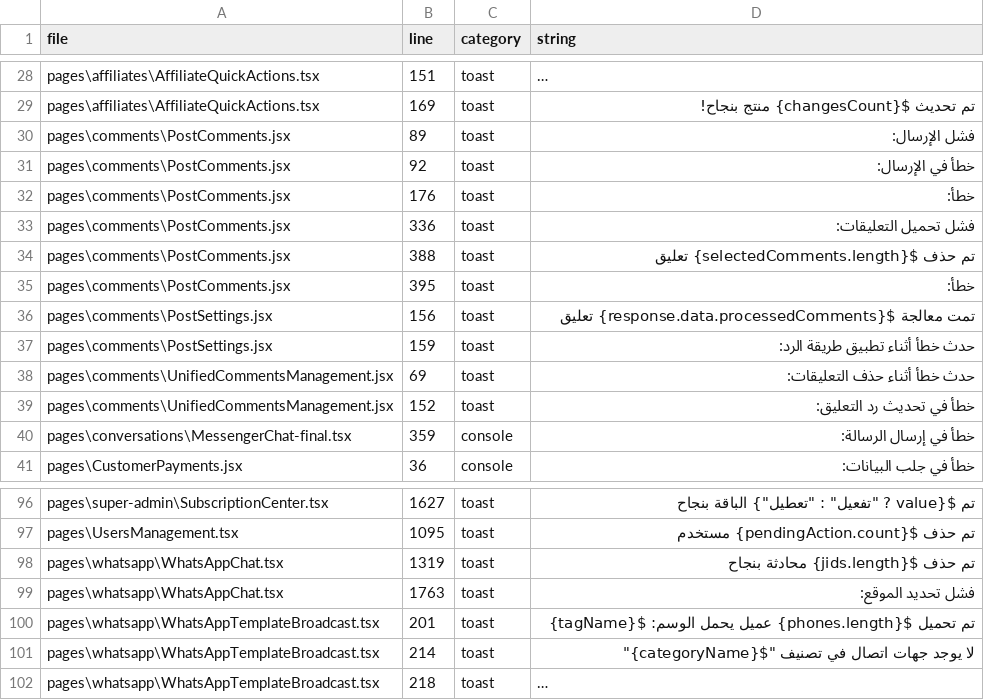
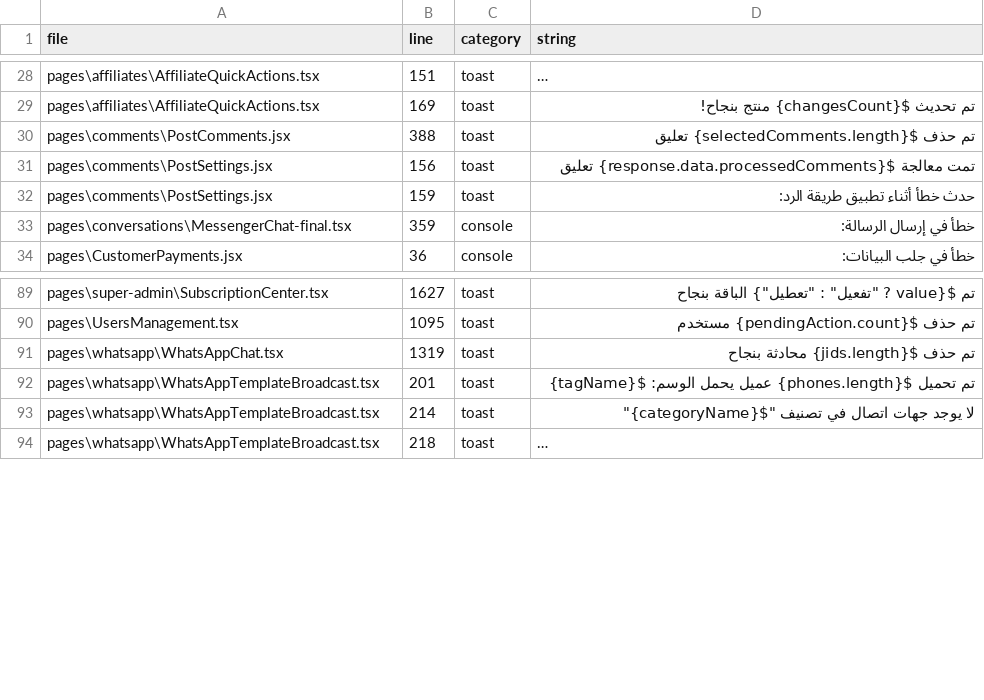
Before and after one commit to mokhtarelhenawy01254/maxp-platform-16, a CSV file: reports/hardcoded-arabic-strings.csv, drawn as a sheet; only a part is shown, gaps mark what is left out; long unchanged cells end in …; the diff names each change by its address in the sheet, - before the commit and + after, or states it on an @@ line.

Commit message:
fix(i18n): fix i18n-lint + 28 case/namespace mismatches + 17 Arabic keys + create aiPlayground/errorHandler sections

```diff
--- a/reports/hardcoded-arabic-strings.csv
+++ b/reports/hardcoded-arabic-strings.csv
-row 30: pages\comments\PostComments.jsx | 89 | toast | فشل الإرسال:
-row 31: pages\comments\PostComments.jsx | 92 | toast | خطأ في الإرسال:
-row 32: pages\comments\PostComments.jsx | 176 | toast | خطأ:
-row 33: pages\comments\PostComments.jsx | 336 | toast | فشل تحميل التعليقات:
-row 35: pages\comments\PostComments.jsx | 395 | toast | خطأ:
-row 38: pages\comments\UnifiedCommentsManagement.jsx | 69 | toast | حدث خطأ أثناء حذف التعليقات:
-row 39: pages\comments\UnifiedCommentsManagement.jsx | 152 | toast | خطأ في تحديث رد التعليق:
-row 99: pages\whatsapp\WhatsAppChat.tsx | 1763 | toast | فشل تحديد الموقع:
```
Also changed, not shown: 44 other files.
